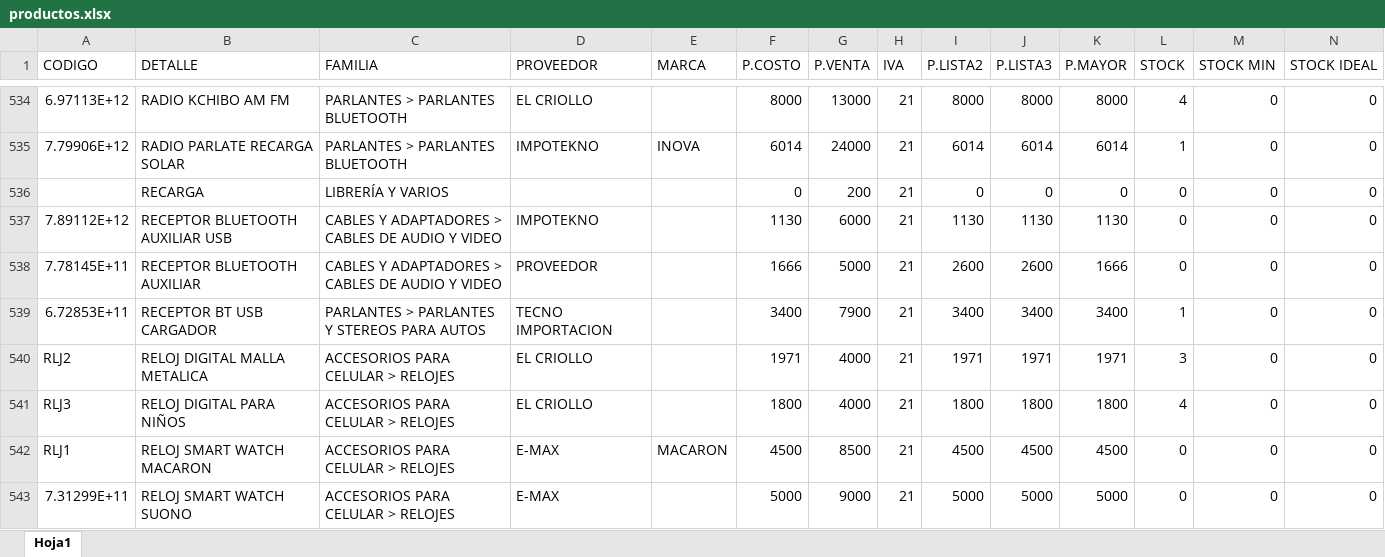
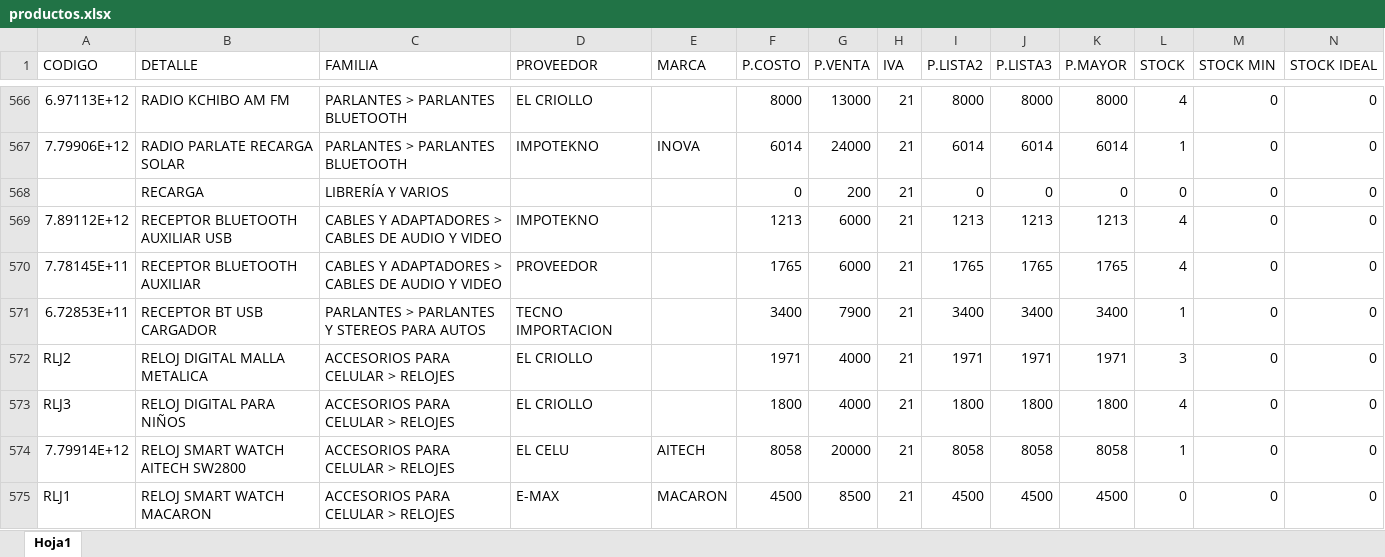
Before and after one commit to matias95ap/novacenter, an Excel workbook: tienda/productos.xlsx, sheet Hoja1, drawn as a sheet; only a part is shown, gaps mark what is left out; values as stored, in another font and other column widths than the file's, no borders; removed rows and columns are numbered as before the commit, all else as after; the diff covers the shown part only; the diff names each change by its address in the sheet, - before the commit and + after, or states it on an @@ line.

```diff
--- a/tienda/productos.xlsx (sheet Hoja1)
+++ b/tienda/productos.xlsx (sheet Hoja1)
-F569 (P.COSTO): 1130
+F569 (P.COSTO): 1213
-I569 (P.LISTA2): 1130
+I569 (P.LISTA2): 1213
-J569 (P.LISTA3): 1130
+J569 (P.LISTA3): 1213
-K569 (P.MAYOR): 1130
+K569 (P.MAYOR): 1213
-L569:L570 (STOCK): 0
+L569:L570 (STOCK): 4
-F570 (P.COSTO): 1666
+F570 (P.COSTO): 1765
-G570 (P.VENTA): 5000
+G570 (P.VENTA): 6000
-I570 (P.LISTA2): 2600
+I570 (P.LISTA2): 1765
-J570 (P.LISTA3): 2600
+J570 (P.LISTA3): 1765
-K570 (P.MAYOR): 1666
+K570 (P.MAYOR): 1765
+row 574: 7.79914E+12 | RELOJ SMART WATCH AITECH SW2800 | ACCESORIOS PARA CELULAR > RELOJES | EL CELU | AITECH | 8058 | 20000 | 21 | 8058 | 8058 | 8058 | 1 | 0 | 0
-row 543: 7.31299E+11 | RELOJ SMART WATCH SUONO | ACCESORIOS PARA CELULAR > RELOJES | E-MAX |  | 5000 | 9000 | 21 | 5000 | 5000 | 5000 | 0 | 0 | 0
```
Also changed, not shown: 50 added rows, 9 removed rows and 89 edited cells elsewhere in this sheet.
